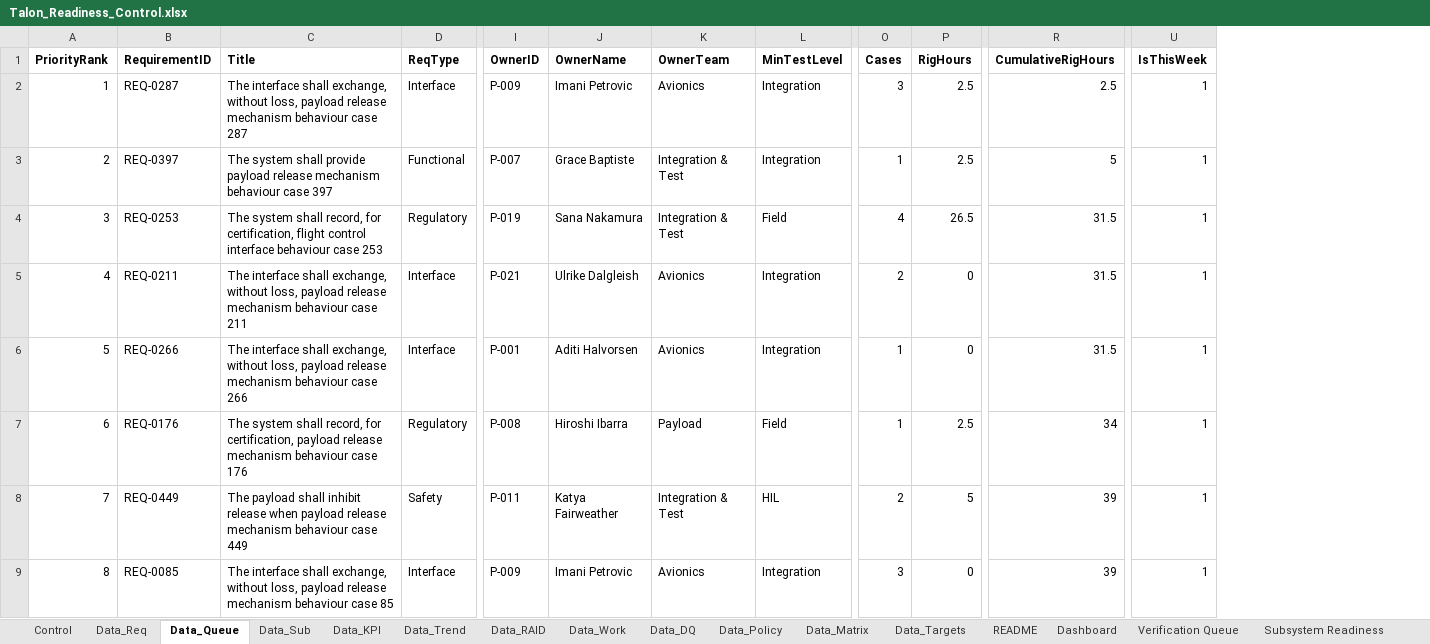
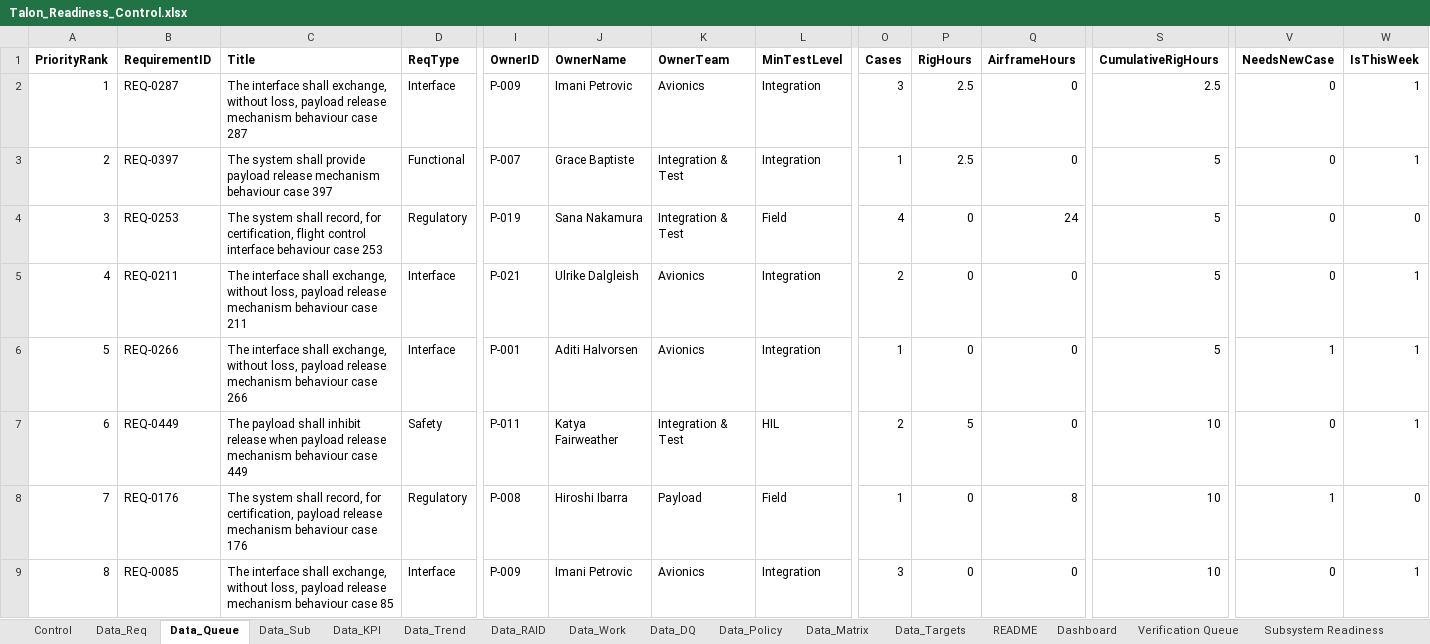
Before and after one commit to inoufalhumaidi/analytics-portfolio, an Excel workbook: project-4-talon-robotics/excel/Talon_Readiness_Control.xlsx, sheet Data_Queue, drawn as a sheet; only a part is shown, gaps mark what is left out; values as stored, in another font and other column widths than the file's, no borders; table styles not drawn; addresses are those after the commit; the diff covers the shown part only; the diff names each change by its address in the sheet, - before the commit and + after, or states it on an @@ line.

```diff
--- a/project-4-talon-robotics/excel/Talon_Readiness_Control.xlsx (sheet Data_Queue)
+++ b/project-4-talon-robotics/excel/Talon_Readiness_Control.xlsx (sheet Data_Queue)
+column Q (AirframeHours), rows 2-9: 0 | 0 | 24 | 0 | 0 | 0 | 8 | 0
+column V (NeedsNewCase), rows 2-9: 0 | 0 | 0 | 0 | 1 | 0 | 1 | 0
-P4 (RigHours): 26.5
+P4 (RigHours): 0
-S4:S6 (CumulativeRigHours): 31.5
+S4:S6 (CumulativeRigHours): 5
-W4 (IsThisWeek): 1
+W4 (IsThisWeek): 0
-B7 (RequirementID): REQ-0176
+B7 (RequirementID): REQ-0449
-C7 (Title): The system shall record, for certification, payload release mechanism behaviour case 176
+C7 (Title): The payload shall inhibit release when payload release mechanism behaviour case 449
-D7 (ReqType): Regulatory
+D7 (ReqType): Safety
-I7 (OwnerID): P-008
+I7 (OwnerID): P-011
-J7 (OwnerName): Hiroshi Ibarra
+J7 (OwnerName): Katya Fairweather
-K7 (OwnerTeam): Payload
+K7 (OwnerTeam): Integration & Test
-L7 (MinTestLevel): Field
+L7 (MinTestLevel): HIL
-O7 (Cases): 1
+O7 (Cases): 2
-P7 (RigHours): 2.5
+P7 (RigHours): 5
-S7 (CumulativeRigHours): 34
+S7 (CumulativeRigHours): 10
-B8 (RequirementID): REQ-0449
+B8 (RequirementID): REQ-0176
-C8 (Title): The payload shall inhibit release when payload release mechanism behaviour case 449
+C8 (Title): The system shall record, for certification, payload release mechanism behaviour case 176
-D8 (ReqType): Safety
+D8 (ReqType): Regulatory
-I8 (OwnerID): P-011
+I8 (OwnerID): P-008
-J8 (OwnerName): Katya Fairweather
+J8 (OwnerName): Hiroshi Ibarra
-K8 (OwnerTeam): Integration & Test
+K8 (OwnerTeam): Payload
-L8 (MinTestLevel): HIL
+L8 (MinTestLevel): Field
-O8 (Cases): 2
+O8 (Cases): 1
-P8 (RigHours): 5
+P8 (RigHours): 0
-S8:S9 (CumulativeRigHours): 39
+S8:S9 (CumulativeRigHours): 10
-W8 (IsThisWeek): 1
+W8 (IsThisWeek): 0
```
Also changed, not shown: 1458 edited cells elsewhere in this sheet, sheet Calc, sheet Verification Queue, sheet Data_Trend, sheet Data_Sub, sheet Validation, sheet Subsystem Readiness, 4 more sheets, formulas that keep their value, 24 other files.
